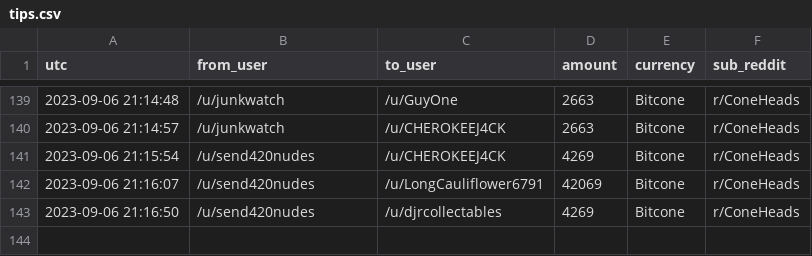
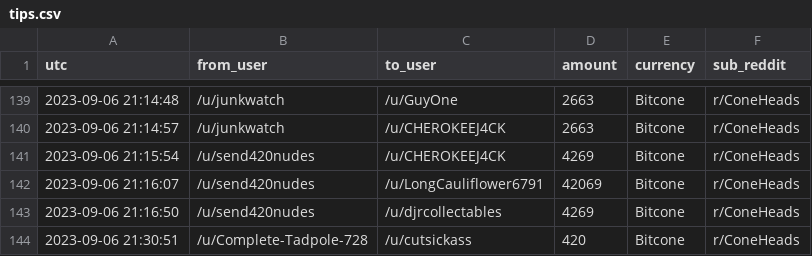
Before and after one commit to birdwastheword/Coneheads-Tip-Leaderboard, a CSV file: runs/2023-09-06/tips.csv, drawn as a sheet; only a part is shown, gaps mark what is left out; the diff names each change by its address in the sheet, - before the commit and + after, or states it on an @@ line.

```diff
--- a/runs/2023-09-06/tips.csv
+++ b/runs/2023-09-06/tips.csv
+row 144: 2023-09-06 21:30:51 | /u/Complete-Tadpole-728 | /u/cutsickass | 420 | Bitcone | r/ConeHeads
```
Also changed, not shown: 2 other files.
